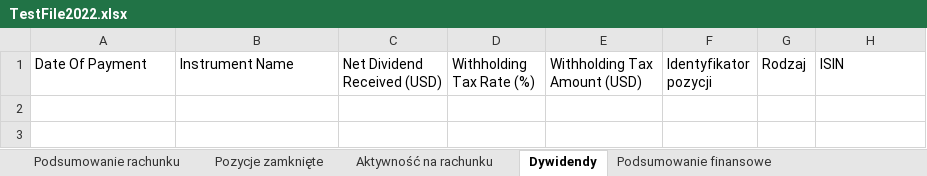
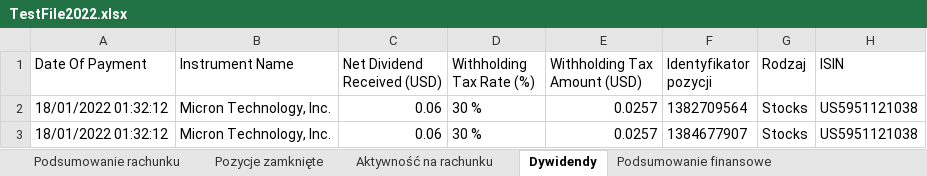
Before and after one commit to rtoip91/PIT38-Tax-Calculator, an Excel workbook: TestFile/TestFile2022.xlsx, sheet Dywidendy, drawn as a sheet; values as stored, in another font and other column widths than the file's, no borders; table styles not drawn; the diff names each change by its address in the sheet, - before the commit and + after, or states it on an @@ line.

```diff
--- a/TestFile/TestFile2022.xlsx (sheet Dywidendy)
+++ b/TestFile/TestFile2022.xlsx (sheet Dywidendy)
+row 2: 18/01/2022 01:32:12 | Micron Technology, Inc. | 0.06 | 30 % | 0.0257 | 1382709564 | Stocks | US5951121038
+row 3: 18/01/2022 01:32:12 | Micron Technology, Inc. | 0.06 | 30 % | 0.0257 | 1384677907 | Stocks | US5951121038
```
Also changed, not shown: sheet Pozycje zamknięte, sheet Aktywność na rachunku, sheet Podsumowanie finansowe, sheet Podsumowanie rachunku, 6 other files.
